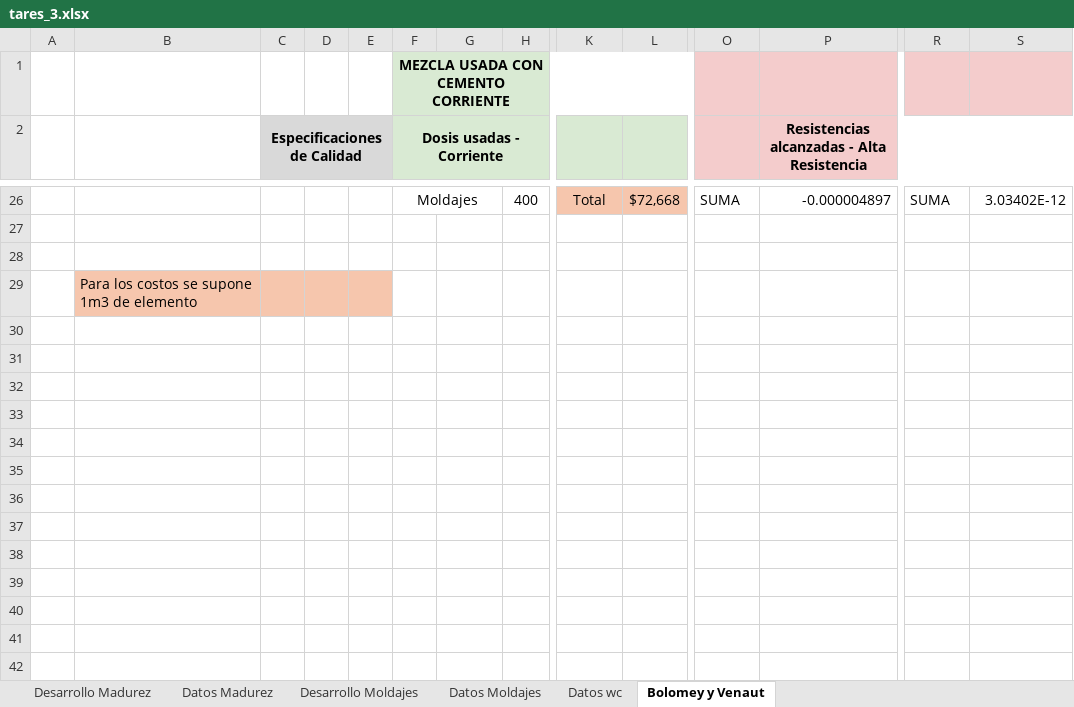
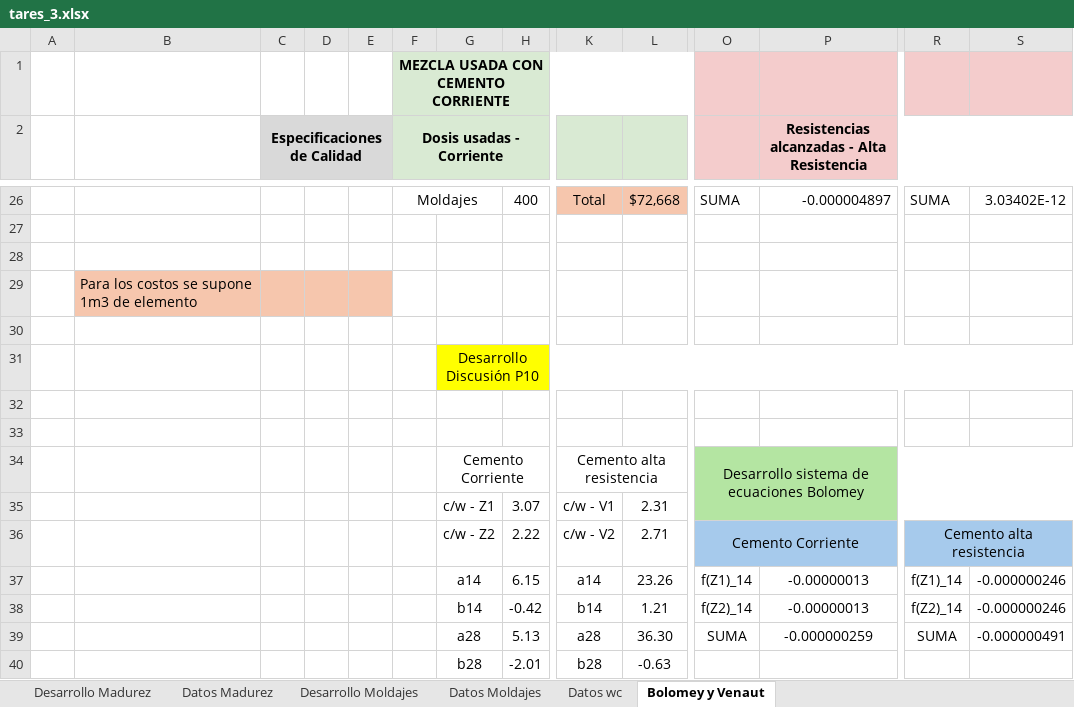
Before and after one commit to Felipevic/TALLER_3_TH, an Excel workbook: tares_3.xlsx, sheet Bolomey y Venaut, drawn as a sheet; only a part is shown, gaps mark what is left out; values as stored, in another font and other column widths than the file's, no borders; charts and pictures not drawn; rows hold the shown columns only; the diff covers the shown part only; the diff names each change by its address in the sheet, - before the commit and + after, or states it on an @@ line.

```diff
--- a/tares_3.xlsx (sheet Bolomey y Venaut)
+++ b/tares_3.xlsx (sheet Bolomey y Venaut)
+row 30: (empty)
+row 31:  |  |  |  |  |  | Desarrollo Discusión P10
+row 32: (empty)
+row 33: (empty)
+row 34:  |  |  |  |  |  | Cemento Corriente |  | Cemento alta resistencia |  | Desarrollo sistema de ecuaciones Bolomey
+row 35:  |  |  |  |  |  | c/w - Z1 | 3.07 | c/w - V1 | 2.31
+row 36:  |  |  |  |  |  | c/w - Z2 | 2.22 | c/w - V2 | 2.71 | Cemento Corriente |  | Cemento alta resistencia
+row 37:  |  |  |  |  |  | a14 | 6.15 | a14 | 23.26 | f(Z1)_14 | -0.00000013 | f(Z1)_14 | -0.000000246
+row 38:  |  |  |  |  |  | b14 | -0.42 | b14 | 1.21 | f(Z2)_14 | -0.00000013 | f(Z2)_14 | -0.000000246
+row 39:  |  |  |  |  |  | a28 | 5.13 | a28 | 36.30 | SUMA | -0.000000259 | SUMA | -0.000000491
+row 40:  |  |  |  |  |  | b28 | -2.01 | b28 | -0.63
```
Also changed, not shown: 11 added rows, 9 edited cells, cell formats and merged cells elsewhere in this sheet, charts or pictures, 8 other files.
